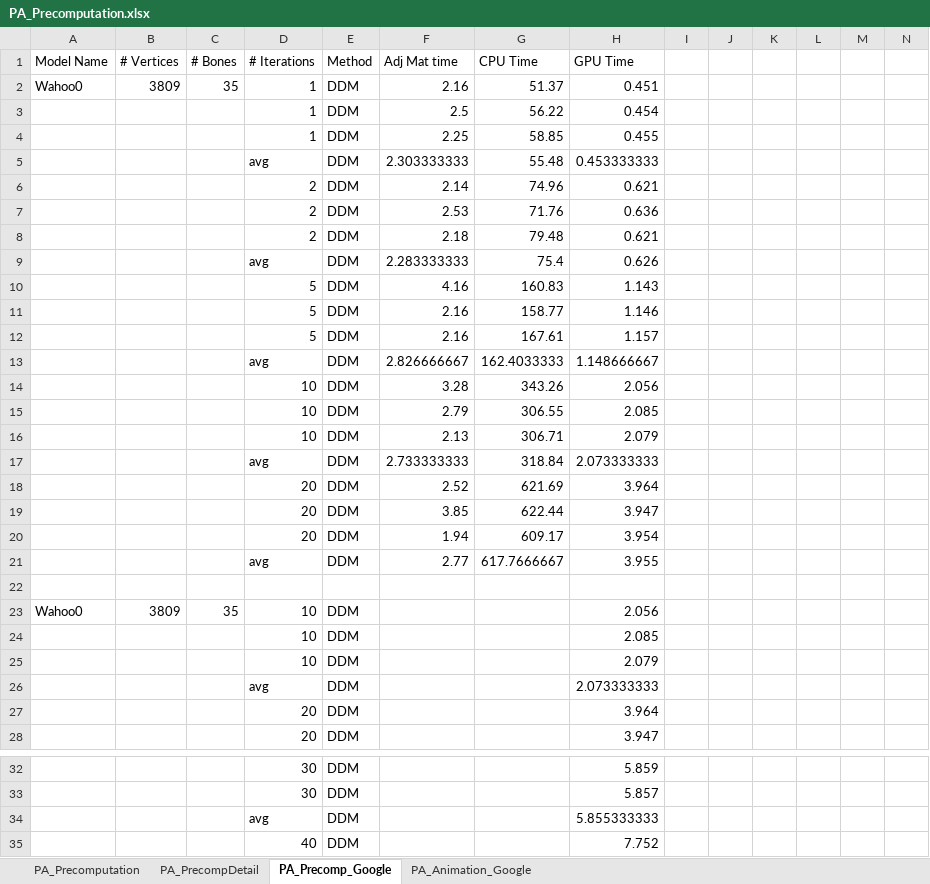
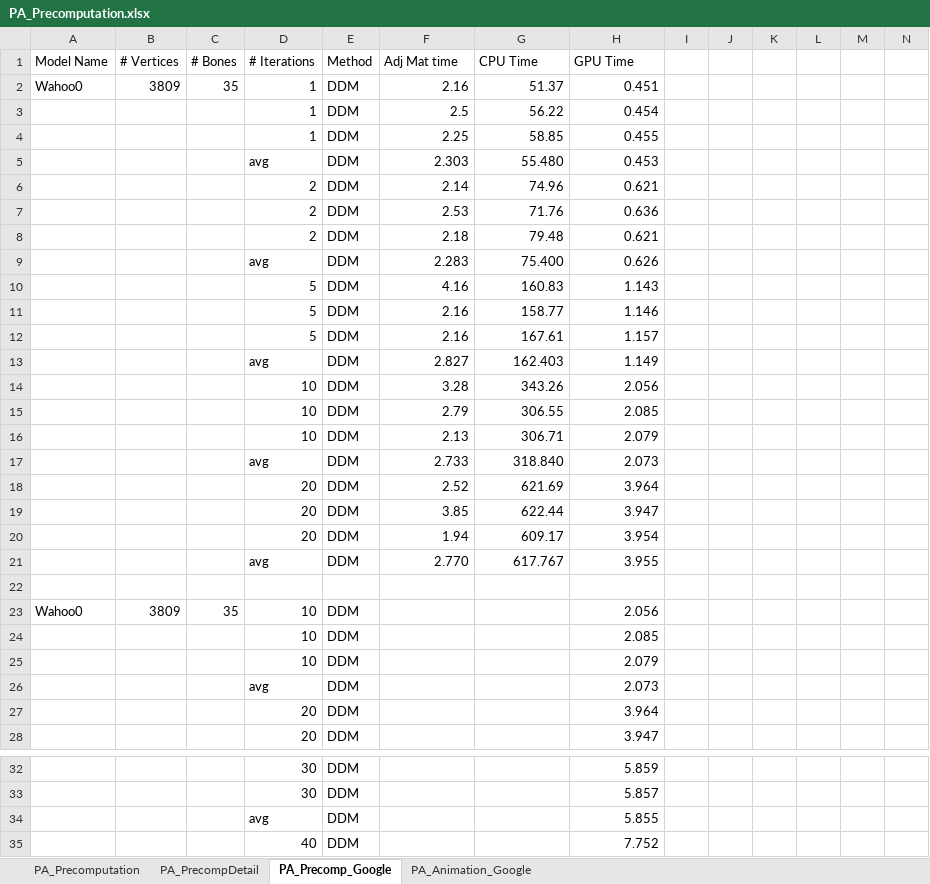
Before and after one commit to PacosLelouch/MeshDeformUnity, an Excel workbook: Readme/PA_Precomputation.xlsx, sheet PA_Precomp_Google, drawn as a sheet; only a part is shown, gaps mark what is left out; values as stored, in another font and other column widths than the file's, no borders; charts and pictures not drawn; removed rows and columns are numbered as before the commit, all else as after; rows hold the shown columns only; the diff covers the shown part only; the diff names each change by its address in the sheet, - before the commit and + after, or states it on an @@ line.

```diff
--- a/Readme/PA_Precomputation.xlsx (sheet PA_Precomp_Google)
+++ b/Readme/PA_Precomputation.xlsx (sheet PA_Precomp_Google)
-row 5:  |  |  | avg | DDM | 2.303333333 | 55.48 | 0.453333333
+row 5:  |  |  | avg | DDM | 2.303 | 55.480 | 0.453
-F9 (Adj Mat time): 2.283333333
+F9 (Adj Mat time): 2.283
-G9 (CPU Time): 75.4
+G9 (CPU Time): 75.400
-row 13:  |  |  | avg | DDM | 2.826666667 | 162.4033333 | 1.148666667
+row 13:  |  |  | avg | DDM | 2.827 | 162.403 | 1.149
-row 17:  |  |  | avg | DDM | 2.733333333 | 318.84 | 2.073333333
+row 17:  |  |  | avg | DDM | 2.733 | 318.840 | 2.073
-F21 (Adj Mat time): 2.77
+F21 (Adj Mat time): 2.770
-G21 (CPU Time): 617.7666667
+G21 (CPU Time): 617.767
-H26 (GPU Time): 2.073333333
+H26 (GPU Time): 2.073
-H34 (GPU Time): 5.855333333
+H34 (GPU Time): 5.855
```
Also changed, not shown: 2 added rows, 2 removed rows and 23 edited cells elsewhere in this sheet, sheet PA_Animation_Google, charts or pictures, 3 other files.
